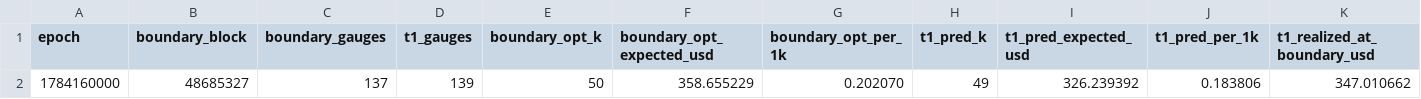
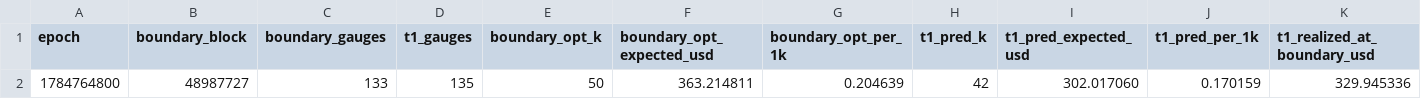
Before and after one commit to RichJamo/hydrex-optimiser, a CSV file: analysis/pre_boundary/epoch_boundary_vs_t1_review_all.csv, drawn as a sheet; only a part is shown; removed rows and columns are numbered as before the commit, all else as after; rows hold the shown columns only; the diff names each change by its address in the sheet, - before the commit and + after, or states it on an @@ line.

```diff
--- a/analysis/pre_boundary/epoch_boundary_vs_t1_review_all.csv
+++ b/analysis/pre_boundary/epoch_boundary_vs_t1_review_all.csv
-row 2: 1784160000 | 48685327 | 137 | 139 | 50 | 358.655229 | 0.202070 | 49 | 326.239392 | 0.183806 | 347.010662
+row 2: 1784764800 | 48987727 | 133 | 135 | 50 | 363.214811 | 0.204639 | 42 | 302.017060 | 0.170159 | 329.945336
```
Also changed, not shown: 1 other file.
